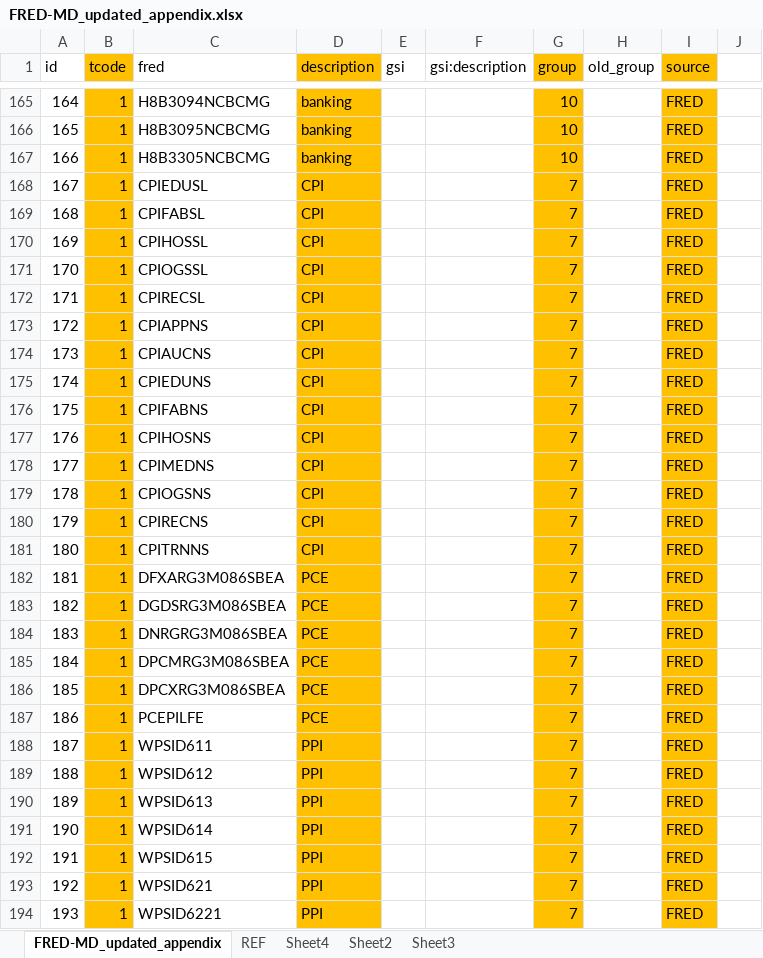
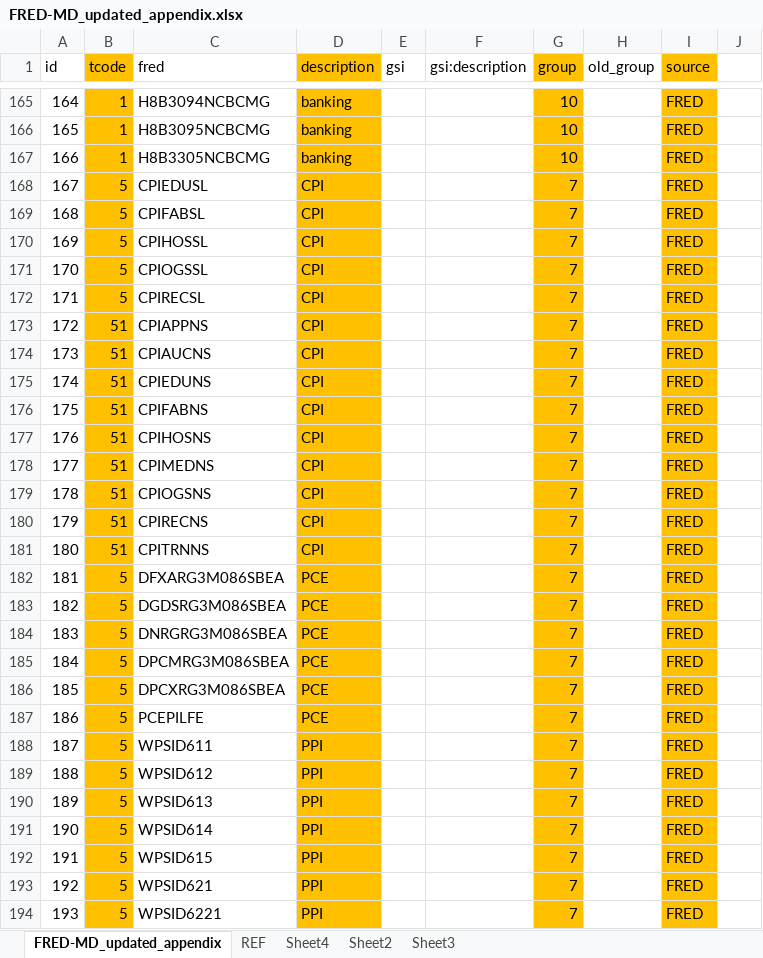
Before and after one commit to rlieu/milestoneII, an Excel workbook: data/FRED-MD_updated_appendix.xlsx, sheet FRED-MD_updated_appendix, drawn as a sheet; only a part is shown, gaps mark what is left out; values as stored, in another font and other column widths than the file's, no borders; the diff covers the shown part only; the diff names each change by its address in the sheet, - before the commit and + after, or states it on an @@ line.

Commit message:
update data, pipeline
- add data with transformation
- add model_team14.py
- add pipeline

```diff
--- a/data/FRED-MD_updated_appendix.xlsx (sheet FRED-MD_updated_appendix)
+++ b/data/FRED-MD_updated_appendix.xlsx (sheet FRED-MD_updated_appendix)
-B168:B172 (tcode): 1
+B168:B172 (tcode): 5
-B173:B181 (tcode): 1
+B173:B181 (tcode): 51
-B182:B194 (tcode): 1
+B182:B194 (tcode): 5
```
Also changed, not shown: 30 edited cells elsewhere in this sheet, sheet REF, 43 other files.
